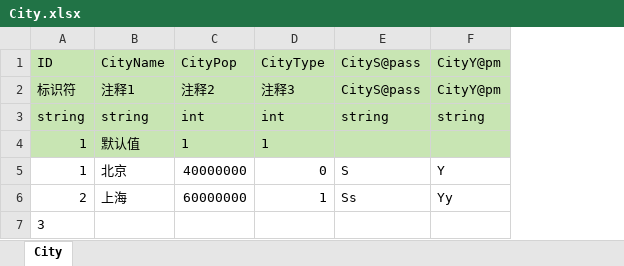
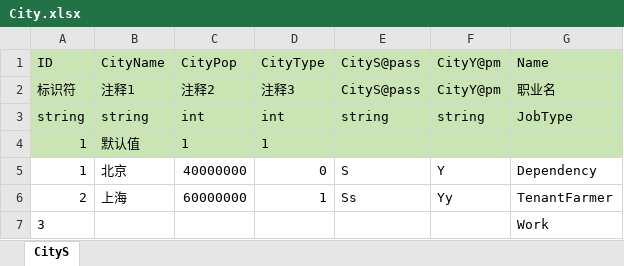
Before and after one commit to Shioyo/EExcelTool, an Excel workbook: Excel/City.xlsx, sheet CityS, drawn as a sheet; values as stored, in another font and other column widths than the file's, no borders; the diff names each change by its address in the sheet, - before the commit and + after, or states it on an @@ line.

```diff
--- a/Excel/City.xlsx (sheet CityS)
+++ b/Excel/City.xlsx (sheet CityS)
-sheet tab: City
+sheet tab: CityS
+column G, rows 1-7: Name | 职业名 | JobType |  | Dependency | TenantFarmer | Work
```
Also changed, not shown: 10 other files.
